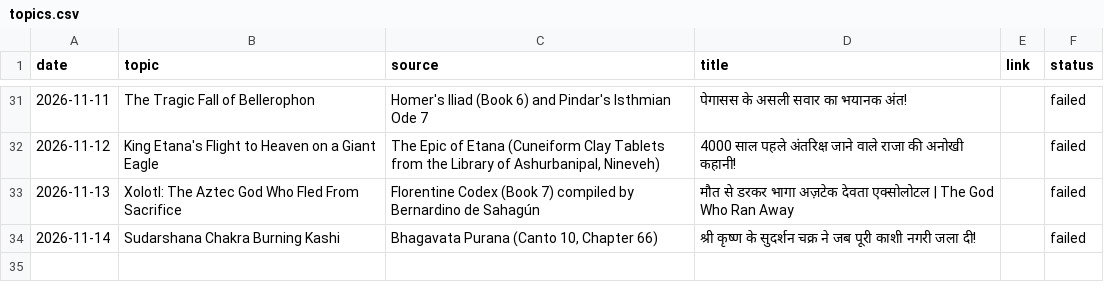
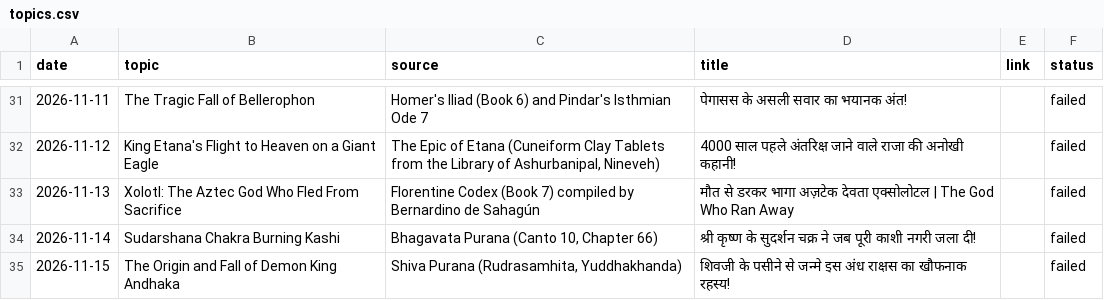
Before and after one commit to gvdemonic-coder/unseen-shorts, a CSV file: topics.csv, drawn as a sheet; only a part is shown, gaps mark what is left out.

Commit message:
update topics history

```diff
--- a/topics.csv
+++ b/topics.csv
@@ -34 +34,2 @@ date,topic,source,title,link,status
 2026-11-14,Sudarshana Chakra Burning Kashi,"Bhagavata Purana (Canto 10, Chapter 66)",श्री कृष्ण के सुदर्शन चक्र ने जब पूरी काशी नगरी जला दी!,,failed
+2026-11-15,The Origin and Fall of Demon King Andhaka,"Shiva Purana (Rudrasamhita, Yuddhakhanda)",शिवजी के पसीने से जन्मे इस अंध राक्षस का खौफनाक रहस्य!,,failed
```
